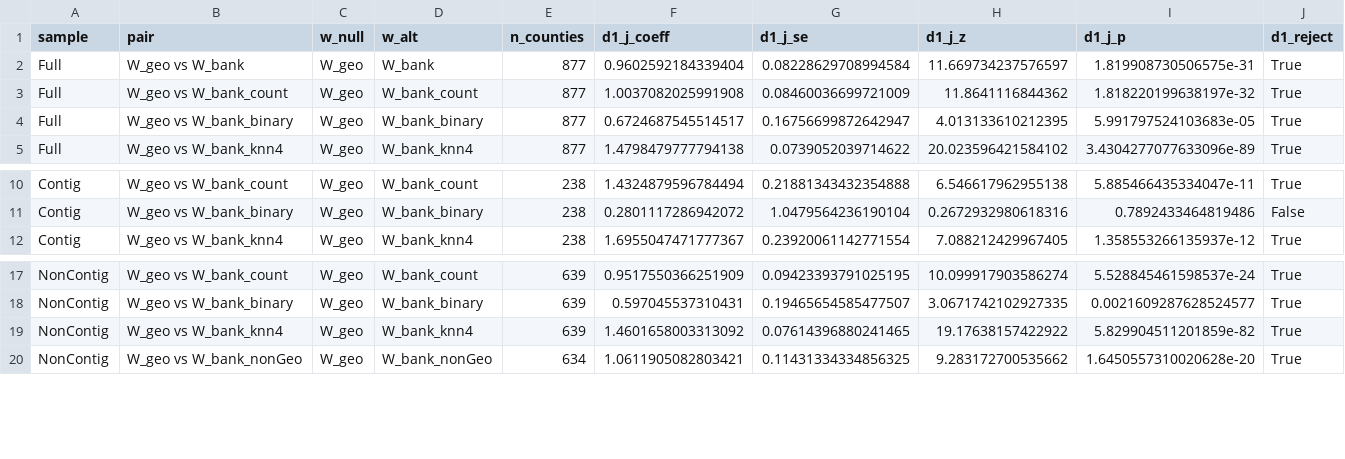
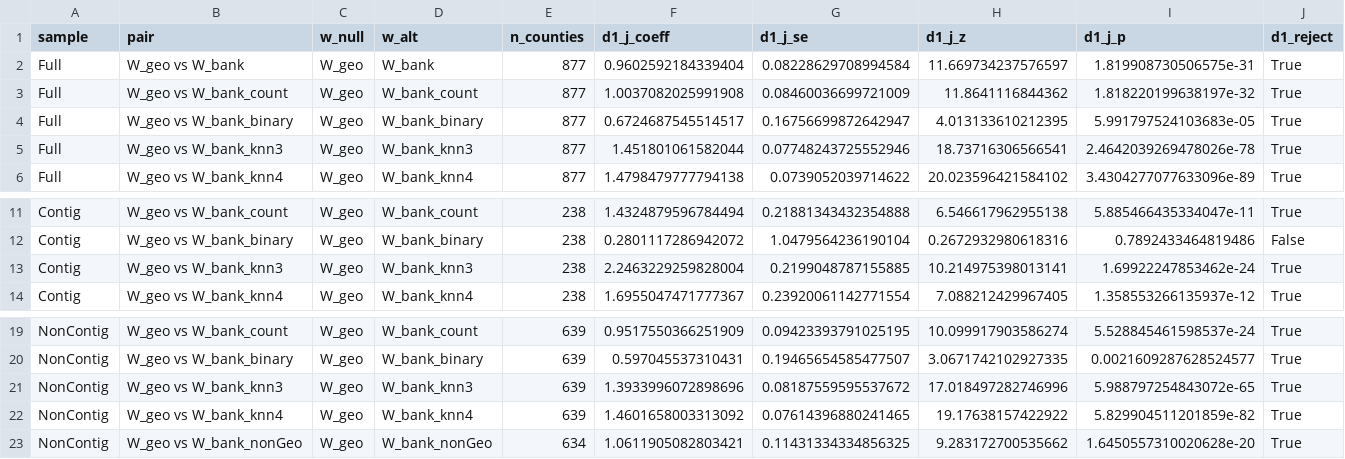
Before and after one commit to qlexiaa/banknets, a CSV file: output/jtest_credit_results.csv, drawn as a sheet; only a part is shown, gaps mark what is left out; rows hold the shown columns only; the diff names each change by its address in the sheet, - before the commit and + after, or states it on an @@ line.

```diff
--- a/output/jtest_credit_results.csv
+++ b/output/jtest_credit_results.csv
+row 5: Full | W_geo vs W_bank_knn3 | W_geo | W_bank_knn3 | 877 | 1.451801061582044 | 0.07748243725552946 | 18.73716306566541 | 2.4642039269478026e-78 | True
+row 13: Contig | W_geo vs W_bank_knn3 | W_geo | W_bank_knn3 | 238 | 2.2463229259828004 | 0.2199048787155885 | 10.214975398013141 | 1.69922247853462e-24 | True
+row 21: NonContig | W_geo vs W_bank_knn3 | W_geo | W_bank_knn3 | 639 | 1.3933996072898696 | 0.08187559595537672 | 17.018497282746996 | 5.988797254843072e-65 | True
```
Also changed, not shown: output/four_w_comparison_credit.csv, output/hub_counties.csv, 21 other files.
